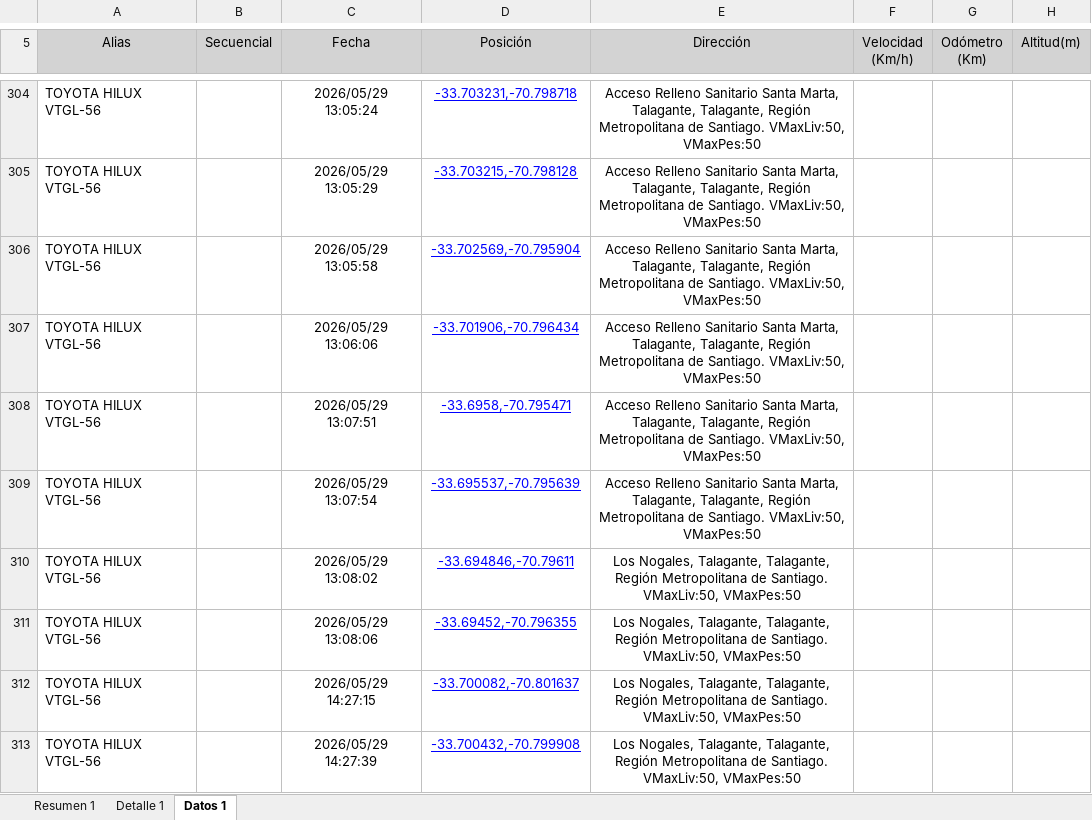
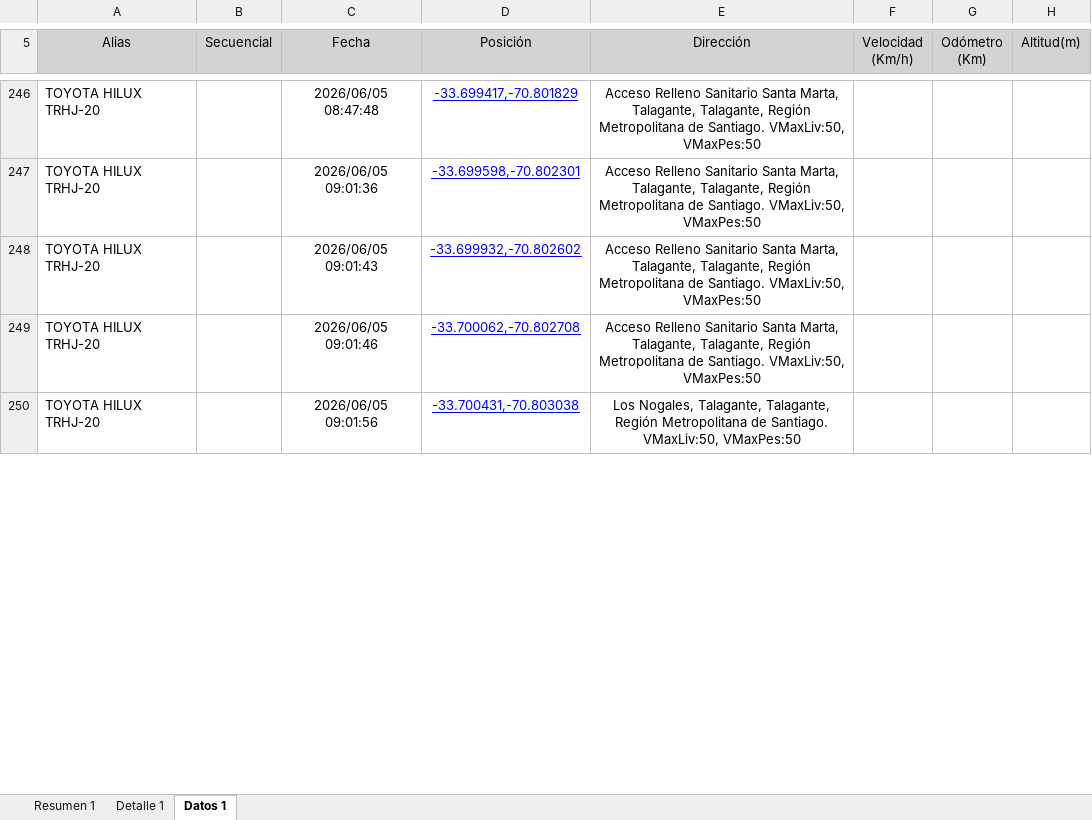
Before and after one commit to WurfelSPA/tracklink-santamarta, an Excel workbook: INFORME EXCESOS DE VELOCIDAD.xlsx, sheet Datos 1, drawn as a sheet; only a part is shown, gaps mark what is left out; values as stored, in another font and other column widths than the file's, no borders; table styles not drawn; removed rows and columns are numbered as before the commit, all else as after; the diff covers the shown part only; the diff names each change by its address in the sheet, - before the commit and + after, or states it on an @@ line.

```diff
--- a/INFORME EXCESOS DE VELOCIDAD.xlsx (sheet Datos 1)
+++ b/INFORME EXCESOS DE VELOCIDAD.xlsx (sheet Datos 1)
-A246:A249 (Alias): TOYOTA HILUX VTGL-56
+A246:A249 (Alias): TOYOTA HILUX TRHJ-20
-C246 (Fecha): 2026/05/29 13:05:24
+C246 (Fecha): 2026/06/05 08:47:48
-D246 (Posición): -33.703231,-70.798718
+D246 (Posición): -33.699417,-70.801829
-C247 (Fecha): 2026/05/29 13:05:29
+C247 (Fecha): 2026/06/05 09:01:36
-D247 (Posición): -33.703215,-70.798128
+D247 (Posición): -33.699598,-70.802301
-C248 (Fecha): 2026/05/29 13:05:58
+C248 (Fecha): 2026/06/05 09:01:43
-D248 (Posición): -33.702569,-70.795904
+D248 (Posición): -33.699932,-70.802602
-C249 (Fecha): 2026/05/29 13:06:06
+C249 (Fecha): 2026/06/05 09:01:46
-D249 (Posición): -33.701906,-70.796434
+D249 (Posición): -33.700062,-70.802708
-row 308: TOYOTA HILUX VTGL-56 |  | 2026/05/29 13:07:51 | -33.6958,-70.795471 | Acceso Relleno Sanitario Santa Marta, Talagante, Talagante, Región Metropolitana de Santiago. VMaxLiv:50, VMaxPes:50
-row 309: TOYOTA HILUX VTGL-56 |  | 2026/05/29 13:07:54 | -33.695537,-70.795639 | Acceso Relleno Sanitario Santa Marta, Talagante, Talagante, Región Metropolitana de Santiago. VMaxLiv:50, VMaxPes:50
-row 310: TOYOTA HILUX VTGL-56 |  | 2026/05/29 13:08:02 | -33.694846,-70.79611 | Los Nogales, Talagante, Talagante, Región Metropolitana de Santiago. VMaxLiv:50, VMaxPes:50
-row 311: TOYOTA HILUX VTGL-56 |  | 2026/05/29 13:08:06 | -33.69452,-70.796355 | Los Nogales, Talagante, Talagante, Región Metropolitana de Santiago. VMaxLiv:50, VMaxPes:50
-A250 (Alias): TOYOTA HILUX VTGL-56
+A250 (Alias): TOYOTA HILUX TRHJ-20
-C250 (Fecha): 2026/05/29 14:27:15
+C250 (Fecha): 2026/06/05 09:01:56
-D250 (Posición): -33.700082,-70.801637
+D250 (Posición): -33.700431,-70.803038
-row 313: TOYOTA HILUX VTGL-56 |  | 2026/05/29 14:27:39 | -33.700432,-70.799908 | Los Nogales, Talagante, Talagante, Región Metropolitana de Santiago. VMaxLiv:50, VMaxPes:50
```
Also changed, not shown: 36 added rows, 68 removed rows and 369 edited cells elsewhere in this sheet, sheet Detalle 1, sheet Resumen 1.
